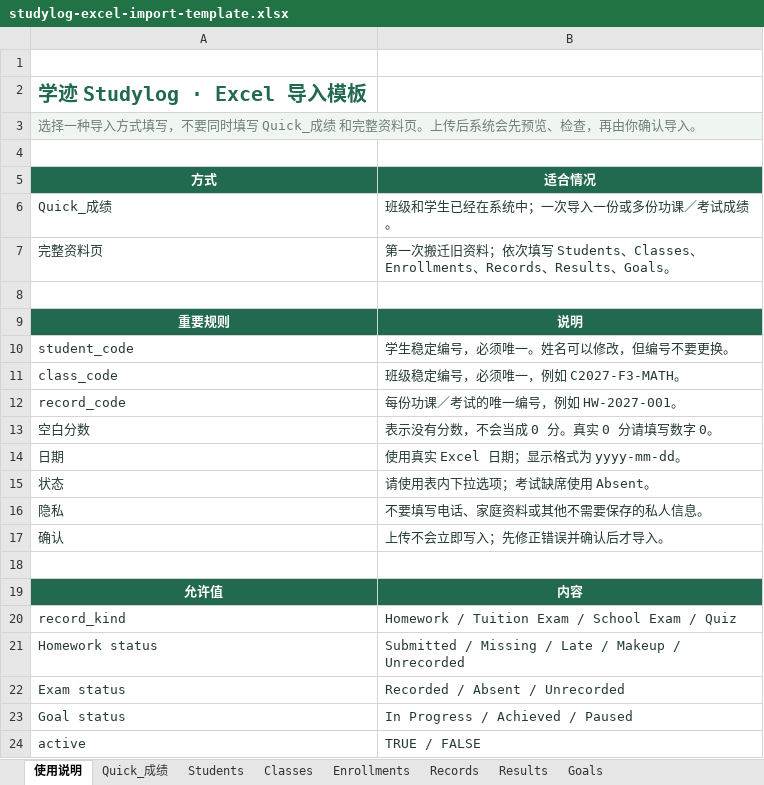
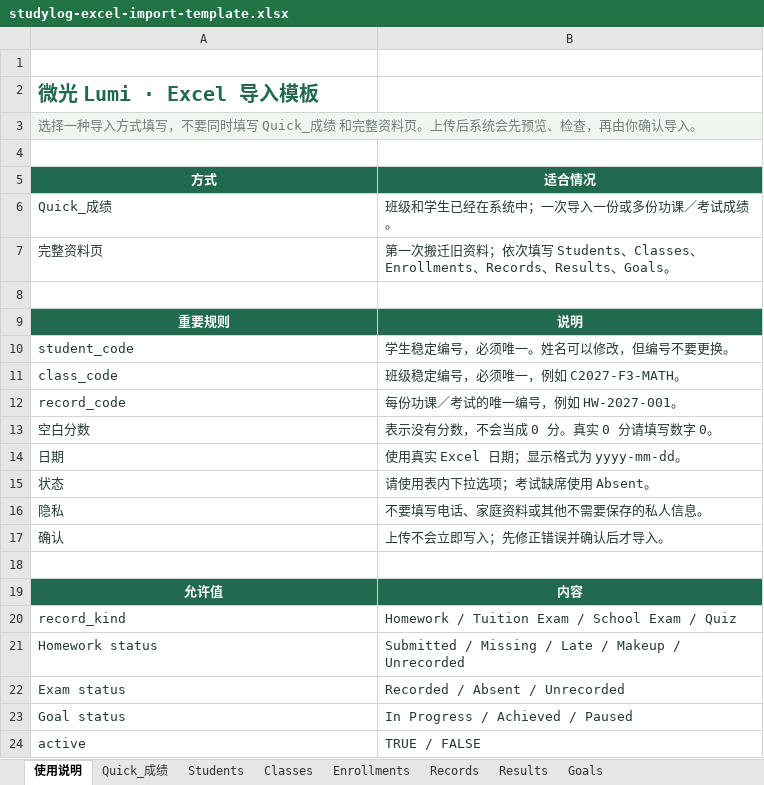
Before and after one commit to wsxworkstation/lumi, an Excel workbook: dist/assets/studylog-excel-import-template.xlsx, sheet 使用说明, drawn as a sheet; values as stored, in another font and other column widths than the file's, no borders; the diff names each change by its address in the sheet, - before the commit and + after, or states it on an @@ line.

```diff
--- a/dist/assets/studylog-excel-import-template.xlsx (sheet 使用说明)
+++ b/dist/assets/studylog-excel-import-template.xlsx (sheet 使用说明)
-A2 (方式): 学迹 Studylog · Excel 导入模板
+A2 (方式): 微光 Lumi · Excel 导入模板
```
Also changed, not shown: 9 other files.
